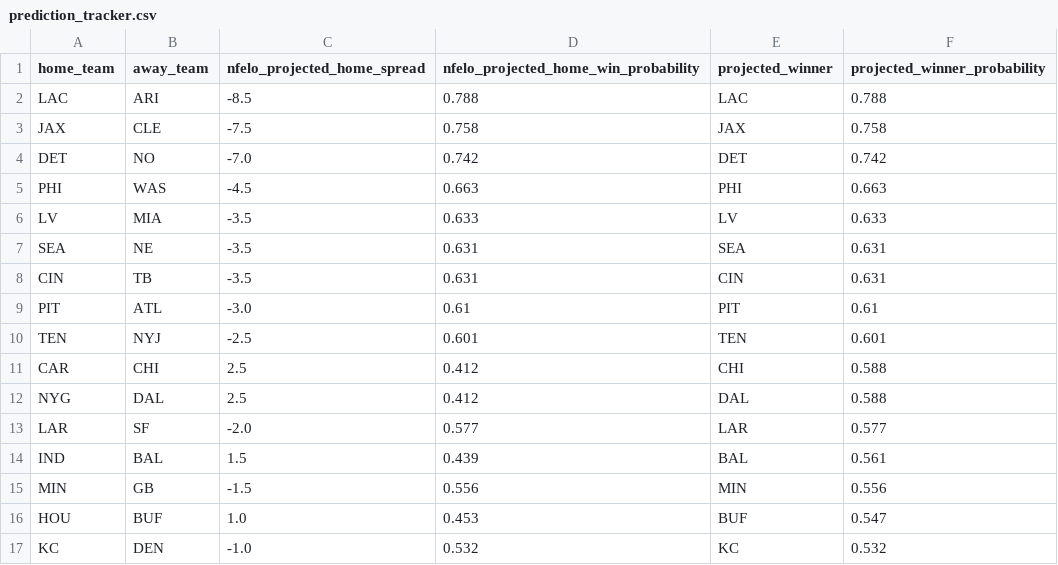
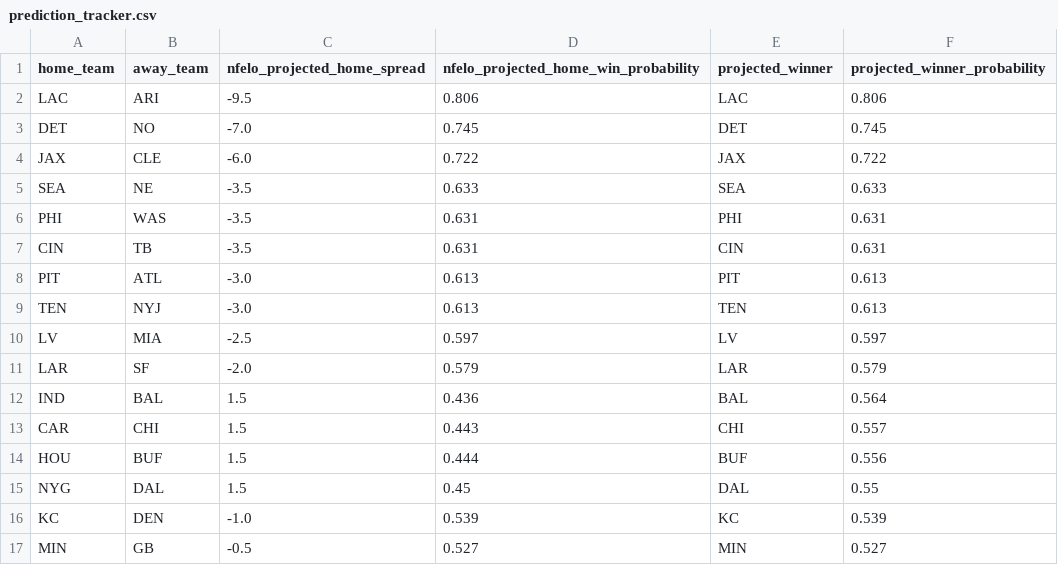
Before and after one commit to greerreNFL/nfelo, a CSV file: output_data/prediction_tracker.csv, drawn as a sheet.

```diff
--- a/output_data/prediction_tracker.csv
+++ b/output_data/prediction_tracker.csv
@@ -1,17 +1,17 @@
 home_team,away_team,nfelo_projected_home_spread,nfelo_projected_home_win_probability,projected_winner,projected_winner_probability
-LAC,ARI,-8.5,0.788,LAC,0.788
-JAX,CLE,-7.5,0.758,JAX,0.758
-DET,NO,-7.0,0.742,DET,0.742
-PHI,WAS,-4.5,0.663,PHI,0.663
-LV,MIA,-3.5,0.633,LV,0.633
-SEA,NE,-3.5,0.631,SEA,0.631
+LAC,ARI,-9.5,0.806,LAC,0.806
+DET,NO,-7.0,0.745,DET,0.745
+JAX,CLE,-6.0,0.722,JAX,0.722
+SEA,NE,-3.5,0.633,SEA,0.633
+PHI,WAS,-3.5,0.631,PHI,0.631
 CIN,TB,-3.5,0.631,CIN,0.631
-PIT,ATL,-3.0,0.61,PIT,0.61
-TEN,NYJ,-2.5,0.601,TEN,0.601
-CAR,CHI,2.5,0.412,CHI,0.588
-NYG,DAL,2.5,0.412,DAL,0.588
-LAR,SF,-2.0,0.577,LAR,0.577
-IND,BAL,1.5,0.439,BAL,0.561
-MIN,GB,-1.5,0.556,MIN,0.556
-HOU,BUF,1.0,0.453,BUF,0.547
-KC,DEN,-1.0,0.532,KC,0.532
+PIT,ATL,-3.0,0.613,PIT,0.613
+TEN,NYJ,-3.0,0.613,TEN,0.613
+LV,MIA,-2.5,0.597,LV,0.597
+LAR,SF,-2.0,0.579,LAR,0.579
+IND,BAL,1.5,0.436,BAL,0.564
+CAR,CHI,1.5,0.443,CHI,0.557
+HOU,BUF,1.5,0.444,BUF,0.556
+NYG,DAL,1.5,0.45,DAL,0.55
+KC,DEN,-1.0,0.539,KC,0.539
+MIN,GB,-0.5,0.527,MIN,0.527
```
Also changed, not shown: output_data/historic_projected_spreads.csv, 5 other files.
